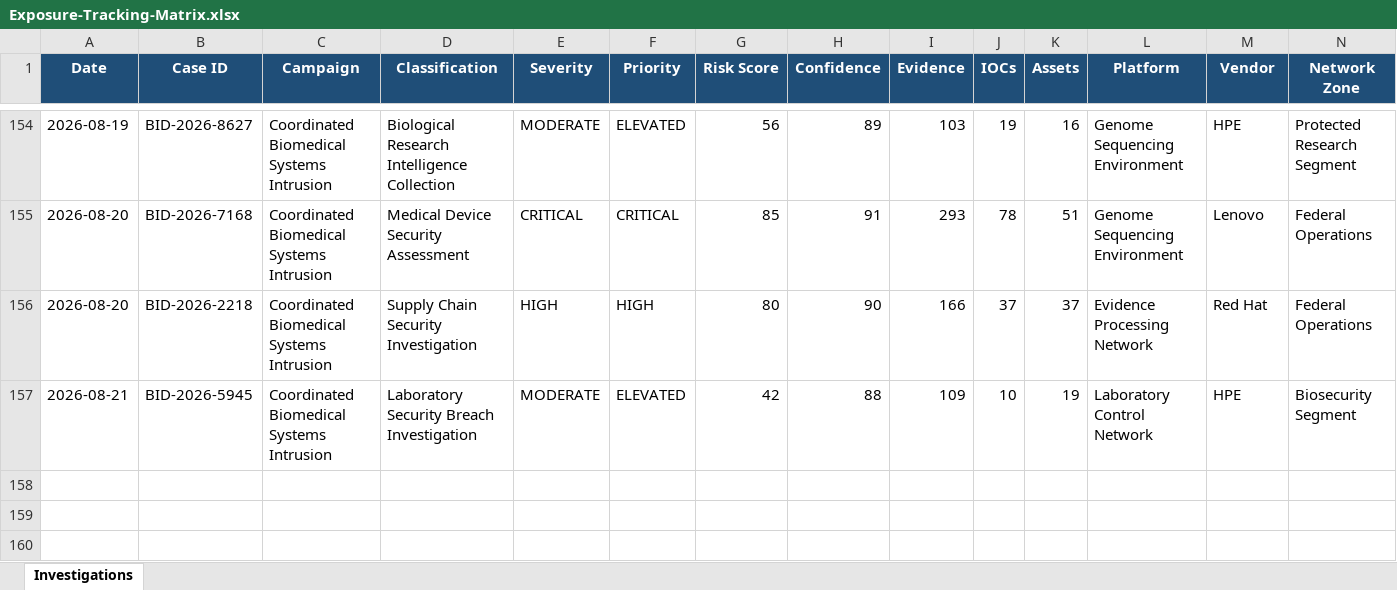
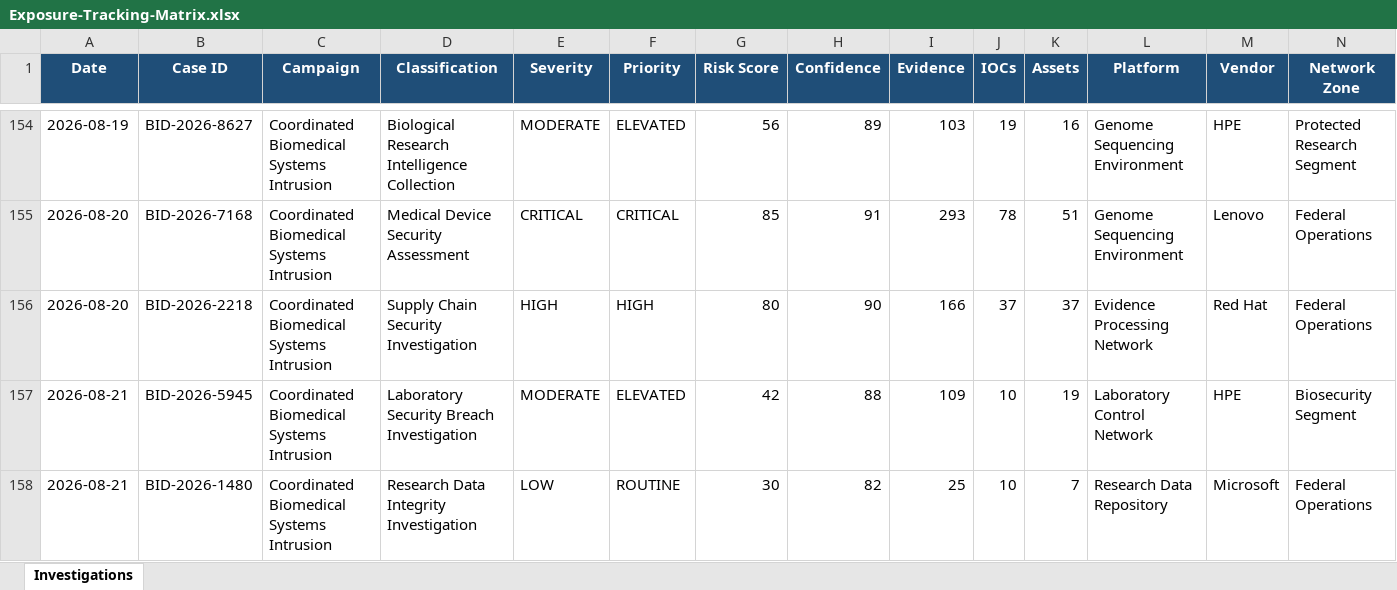
Before and after one commit to DRA3V50/BioDefense-Intelligence-Division, an Excel workbook: workbooks/Exposure-Tracking-Matrix.xlsx, sheet Investigations, drawn as a sheet; only a part is shown, gaps mark what is left out; values as stored, in another font and other column widths than the file's, no borders; rows hold the shown columns only; the diff names each change by its address in the sheet, - before the commit and + after, or states it on an @@ line.

```diff
--- a/workbooks/Exposure-Tracking-Matrix.xlsx (sheet Investigations)
+++ b/workbooks/Exposure-Tracking-Matrix.xlsx (sheet Investigations)
+row 158: 2026-08-21 | BID-2026-1480 | Coordinated Biomedical Systems Intrusion | Research Data Integrity Investigation | LOW | ROUTINE | 30 | 82 | 25 | 10 | 7 | Research Data Repository | Microsoft | Federal Operations
```
Also changed, not shown: 39 other files.
